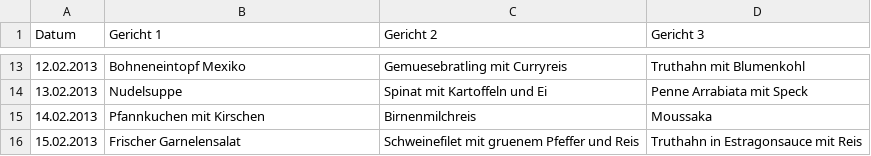
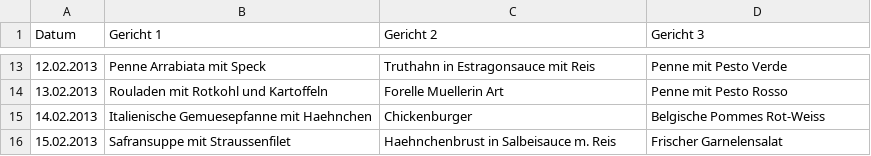
Before and after one commit to tsahling/smartcanteen, a CSV file: Menueplan ab 28.01.2013 - Muelheim an der Ruhr.csv, drawn as a sheet; only a part is shown, gaps mark what is left out; the diff covers the shown part only.

```diff
--- a/Menueplan ab 28.01.2013 - Muelheim an der Ruhr.csv
+++ b/Menueplan ab 28.01.2013 - Muelheim an der Ruhr.csv
@@ -13,4 +13,4 @@ Datum;Gericht 1;Gericht 2;Gericht 3;
-12.02.2013;Bohneneintopf Mexiko;Gemuesebratling mit Curryreis;Truthahn mit Blumenkohl
-13.02.2013;Nudelsuppe;Spinat mit Kartoffeln und Ei;Penne Arrabiata mit Speck
-14.02.2013;Pfannkuchen mit Kirschen;Birnenmilchreis;Moussaka
-15.02.2013;Frischer Garnelensalat;Schweinefilet mit gruenem Pfeffer und Reis;Truthahn in Estragonsauce mit Reis
+12.02.2013;Penne Arrabiata mit Speck;Truthahn in Estragonsauce mit Reis;Penne mit Pesto Verde
+13.02.2013;Rouladen mit Rotkohl und Kartoffeln;Forelle Muellerin Art;Penne mit Pesto Rosso
+14.02.2013;Italienische Gemuesepfanne mit Haehnchen;Chickenburger;Belgische Pommes Rot-Weiss
+15.02.2013;Safransuppe mit Straussenfilet;Haehnchenbrust in Salbeisauce m. Reis;Frischer Garnelensalat
```
Also changed, not shown: 32 edited cells elsewhere in this file, Einkaufsliste.csv, Kostenuebersicht.csv, 5 other files.
